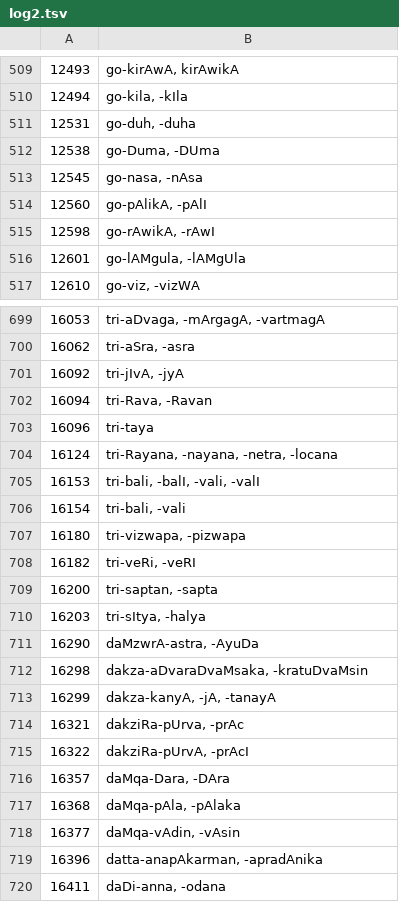
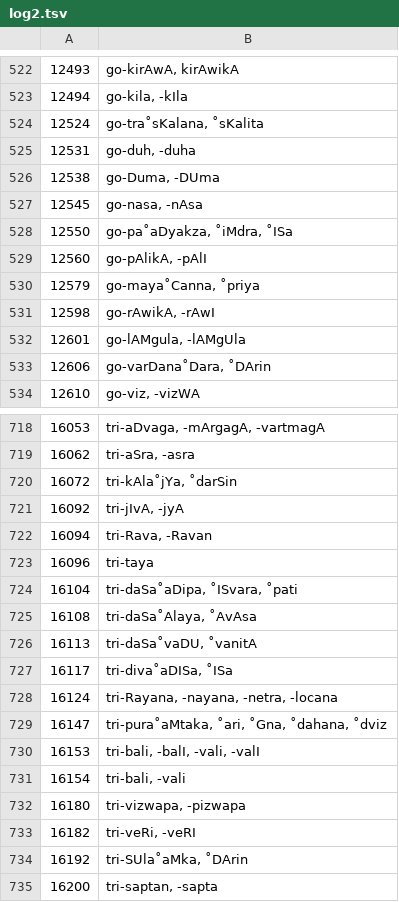
Before and after one commit to sanskrit-lexicon/LRV, a TSV file: issues/issue28/log2.tsv, drawn as a sheet; only a part is shown, gaps mark what is left out; the shorter side is filled out with more unchanged rows; the diff covers the shown part only.

```diff
--- a/issues/issue28/log2.tsv
+++ b/issues/issue28/log2.tsv
@@ -510,2 +523,3 @@
 12494	go-kila, -kIla
+12524	go-tra˚sKalana, ˚sKalita
 12531	go-duh, -duha
@@ -513,5 +527,8 @@
 12545	go-nasa, -nAsa
+12550	go-pa˚aDyakza, ˚iMdra, ˚ISa
 12560	go-pAlikA, -pAlI
+12579	go-maya˚Canna, ˚priya
 12598	go-rAwikA, -rAwI
 12601	go-lAMgula, -lAMgUla
+12606	go-varDana˚Dara, ˚DArin
 12610	go-viz, -vizWA
@@ -700,2 +719,3 @@
 16062	tri-aSra, -asra
+16072	tri-kAla˚jYa, ˚darSin
 16092	tri-jIvA, -jyA
@@ -703,3 +723,8 @@
 16096	tri-taya
+16104	tri-daSa˚aDipa, ˚ISvara, ˚pati
+16108	tri-daSa˚Alaya, ˚AvAsa
+16113	tri-daSa˚vaDU, ˚vanitA
+16117	tri-diva˚aDISa, ˚ISa
 16124	tri-Rayana, -nayana, -netra, -locana
+16147	tri-pura˚aMtaka, ˚ari, ˚Gna, ˚dahana, ˚dviz
 16153	tri-bali, -balI, -vali, -valI
@@ -708,2 +733,3 @@
 16182	tri-veRi, -veRI
+16192	tri-SUla˚aMka, ˚DArin
 16200	tri-saptan, -sapta
```
Also changed, not shown: 44 added rows elsewhere in this file, 3 other files.
